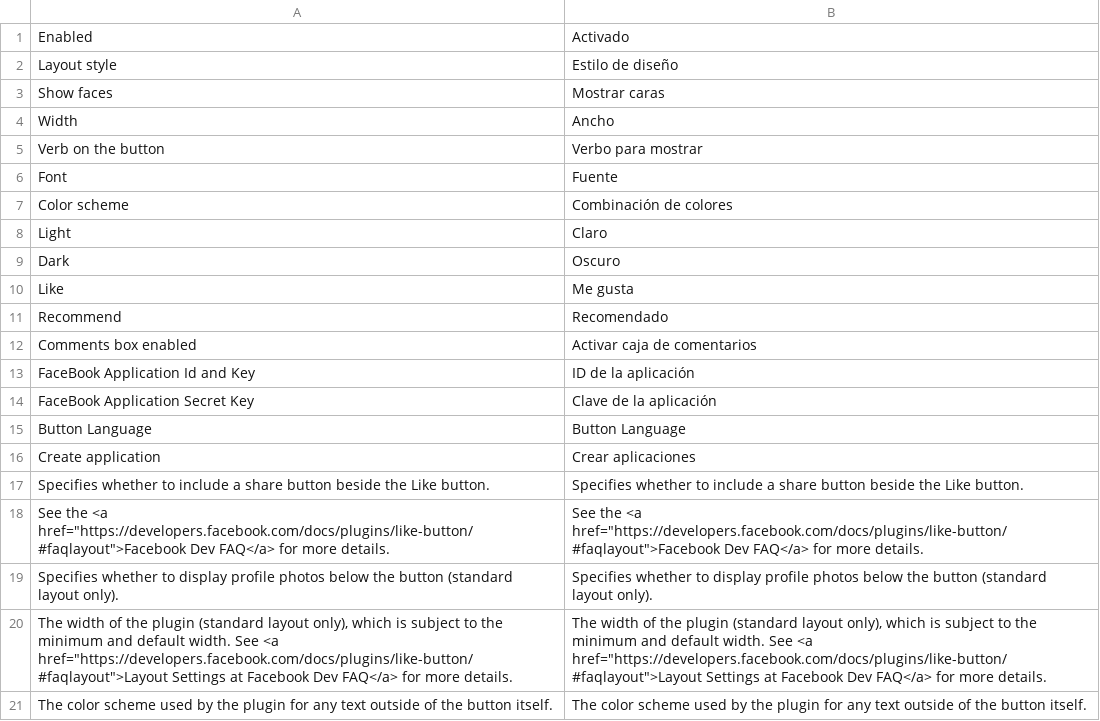
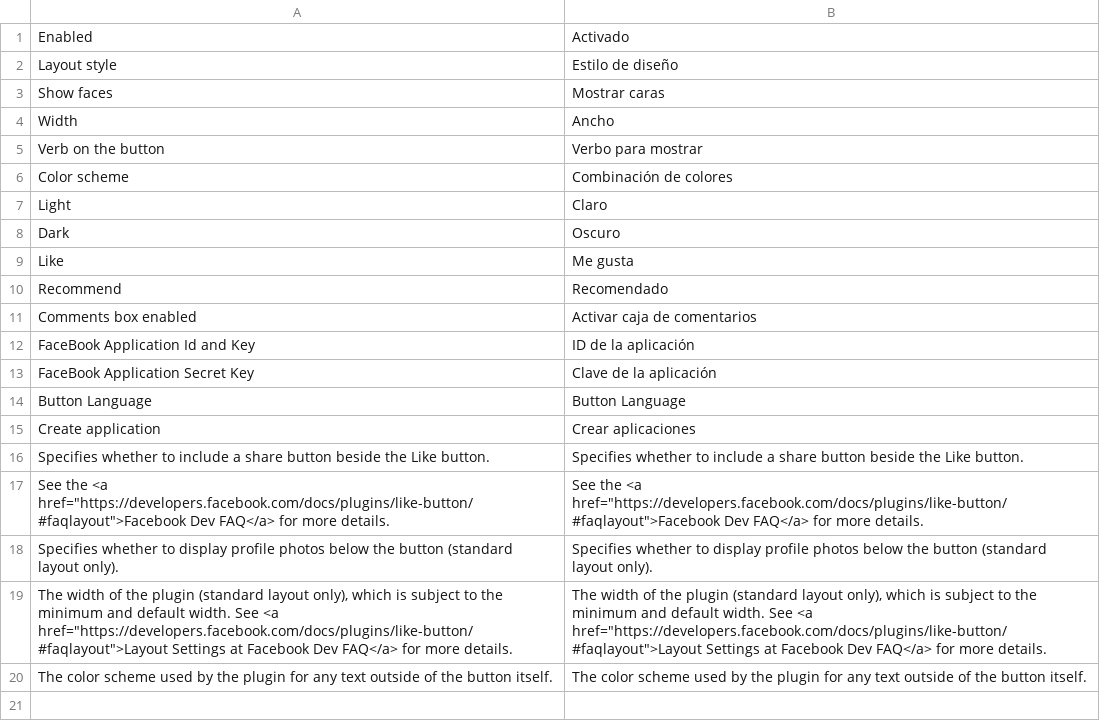
Before and after one commit to tmhub/facebooklb, a CSV file: app/locale/es_ES/TM_FacebookLB.csv, drawn as a sheet; the diff names each change by its address in the sheet, - before the commit and + after, or states it on an @@ line.

Commit message:
remove font config option (it is no more in use)

```diff
--- a/app/locale/es_ES/TM_FacebookLB.csv
+++ b/app/locale/es_ES/TM_FacebookLB.csv
-row 6: Font | Fuente
```
Also changed, not shown: app/locale/en_US/TM_FacebookLB.csv, app/locale/fr_FR/TM_FacebookLB.csv, 4 other files.
